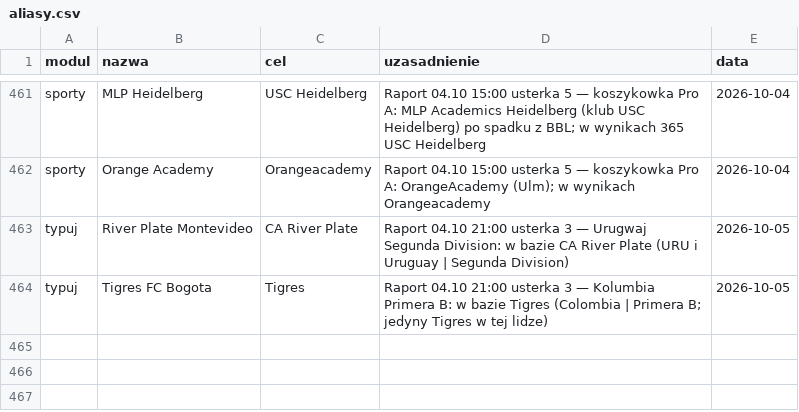
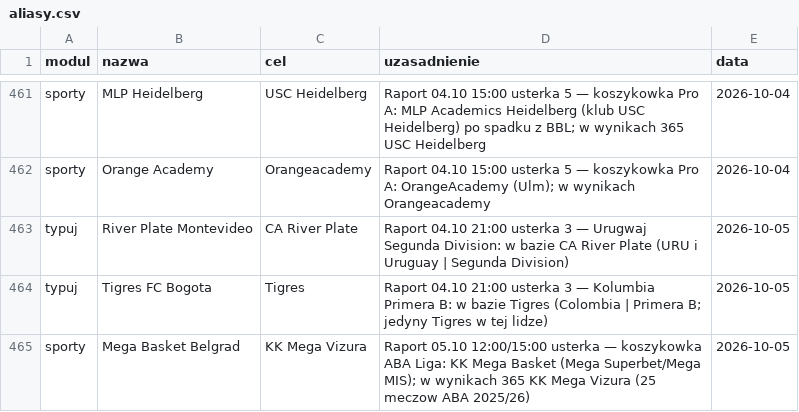
Before and after one commit to jedrzej82/sts-kb, a CSV file: aliasy.csv, drawn as a sheet; only a part is shown, gaps mark what is left out; the diff names each change by its address in the sheet, - before the commit and + after, or states it on an @@ line.

```diff
--- a/aliasy.csv
+++ b/aliasy.csv
+row 465: sporty | Mega Basket Belgrad | KK Mega Vizura | Raport 05.10 12:00/15:00 usterka — koszykowka ABA Liga: KK Mega Basket (Mega Superbet/Mega MIS); w wynikach 365 KK Mega Vizura (25 meczow ABA 2025/26) | 2026-10-05
```
Also changed, not shown: 4 other files.
